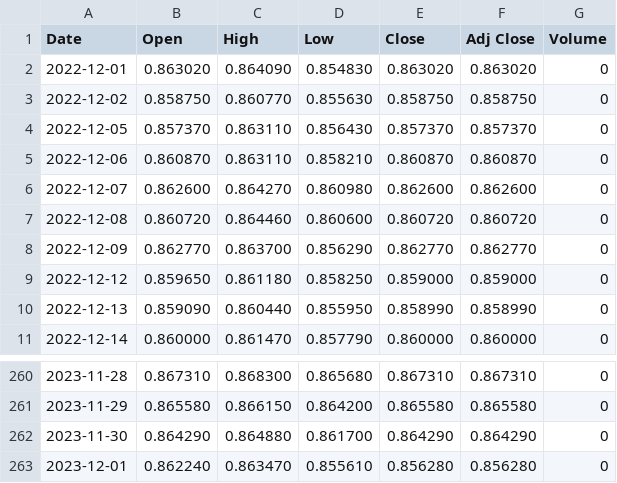
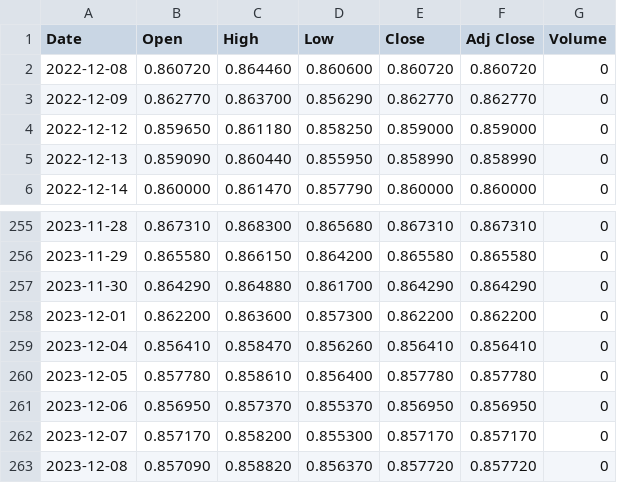
Before and after one commit to jdannem6/ML_Forex_Forecasting, a CSV file: EURGBP=X.csv, drawn as a sheet; only a part is shown, gaps mark what is left out.

```diff
--- a/EURGBP=X.csv
+++ b/EURGBP=X.csv
@@ -1,7 +1,2 @@
 Date,Open,High,Low,Close,Adj Close,Volume
-2022-12-01,0.863020,0.864090,0.854830,0.863020,0.863020,0
-2022-12-02,0.858750,0.860770,0.855630,0.858750,0.858750,0
-2022-12-05,0.857370,0.863110,0.856430,0.857370,0.857370,0
-2022-12-06,0.860870,0.863110,0.858210,0.860870,0.860870,0
-2022-12-07,0.862600,0.864270,0.860980,0.862600,0.862600,0
 2022-12-08,0.860720,0.864460,0.860600,0.860720,0.860720,0
@@ -262,2 +257,7 @@ Date,Open,High,Low,Close,Adj Close,Volume
 2023-11-30,0.864290,0.864880,0.861700,0.864290,0.864290,0
-2023-12-01,0.862240,0.863470,0.855610,0.856280,0.856280,0
+2023-12-01,0.862200,0.863600,0.857300,0.862200,0.862200,0
+2023-12-04,0.856410,0.858470,0.856260,0.856410,0.856410,0
+2023-12-05,0.857780,0.858610,0.856400,0.857780,0.857780,0
+2023-12-06,0.856950,0.857370,0.855370,0.856950,0.856950,0
+2023-12-07,0.857170,0.858200,0.855300,0.857170,0.857170,0
+2023-12-08,0.857090,0.858820,0.856370,0.857720,0.857720,0
```
Also changed, not shown: EURCHF=X.csv, FTSE.csv, 7 other files.
